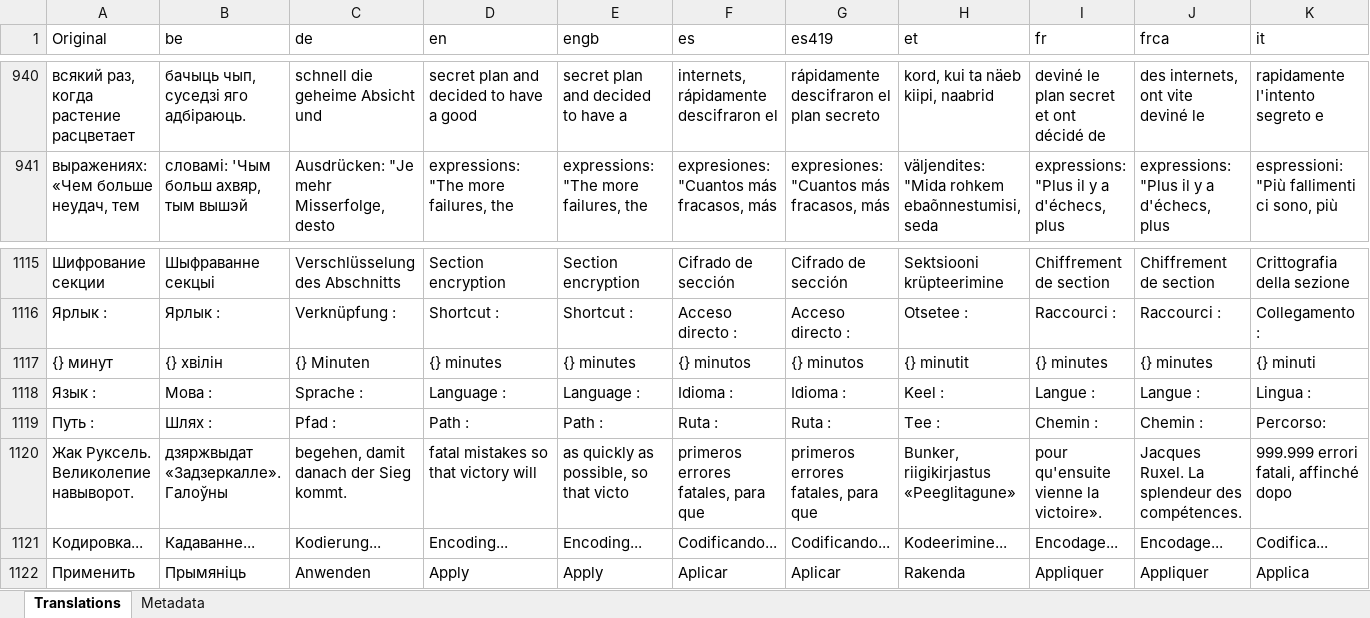
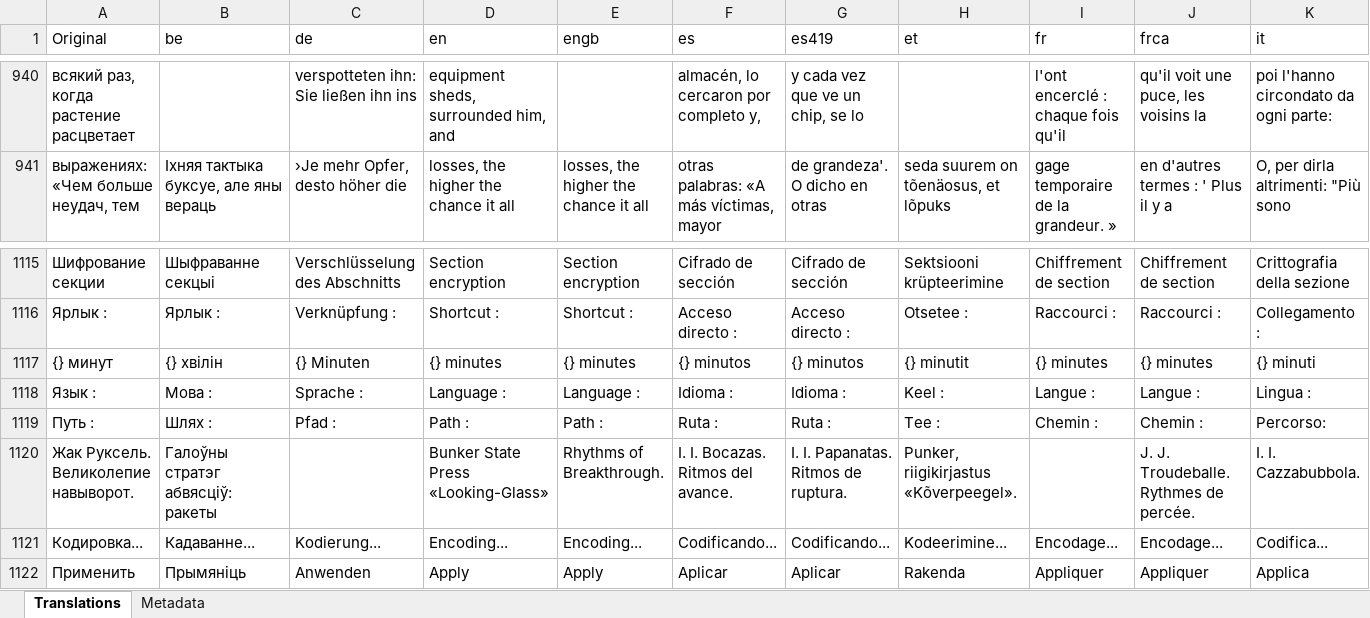
Before and after one commit to rashevskyv/DBIPatcher, an Excel workbook: data/dictionary.xlsx, sheet Translations, drawn as a sheet; only a part is shown, gaps mark what is left out; values as stored, in another font and other column widths than the file's, no borders; the diff covers the shown part only; the diff names each change by its address in the sheet, - before the commit and + after, or states it on an @@ line.

```diff
--- a/data/dictionary.xlsx (sheet Translations)
+++ b/data/dictionary.xlsx (sheet Translations)
-B940 (be): бачыць чып, суседзі яго адбіраюць.
+B940 (be): (empty)
-C940 (de): schnell die geheime Absicht und
+C940 (de): verspotteten ihn: Sie ließen ihn ins
-D940 (en): secret plan and decided to have a good
+D940 (en): equipment sheds, surrounded him, and
-E940 (engb): secret plan and decided to have a
+E940 (engb): (empty)
-F940 (es): internets, rápidamente descifraron el
+F940 (es): almacén, lo cercaron por completo y,
-G940 (es419): rápidamente descifraron el plan secreto
+G940 (es419): y cada vez que ve un chip, se lo
-H940 (et): kord, kui ta näeb kiipi, naabrid
+H940 (et): (empty)
-I940 (fr): deviné le plan secret et ont décidé de
+I940 (fr): l'ont encerclé : chaque fois qu'il
-J940 (frca): des internets, ont vite deviné le
+J940 (frca): qu'il voit une puce, les voisins la
-K940 (it): rapidamente l'intento segreto e
+K940 (it): poi l'hanno circondato da ogni parte:
-B941 (be): словамі: 'Чым больш ахвяр, тым вышэй
+B941 (be): Іхняя тактыка буксуе, але яны вераць
-C941 (de): Ausdrücken: "Je mehr Misserfolge, desto
+C941 (de): ›Je mehr Opfer, desto höher die
-D941 (en): expressions: "The more failures, the
+D941 (en): losses, the higher the chance it all
-E941 (engb): expressions: "The more failures, the
+E941 (engb): losses, the higher the chance it all
-F941 (es): expresiones: "Cuantos más fracasos, más
+F941 (es): otras palabras: «A más víctimas, mayor
-G941 (es419): expresiones: "Cuantos más fracasos, más
+G941 (es419): de grandeza'. O dicho en otras
-H941 (et): väljendites: "Mida rohkem ebaõnnestumisi, seda
+H941 (et): seda suurem on tõenäosus, et lõpuks
-I941 (fr): expressions: "Plus il y a d'échecs, plus
+I941 (fr): gage temporaire de la grandeur. »
-J941 (frca): expressions: "Plus il y a d'échecs, plus
+J941 (frca): en d'autres termes : ' Plus il y a
-K941 (it): espressioni: "Più fallimenti ci sono, più
+K941 (it): O, per dirla altrimenti: "Più sono
-B1120 (be): дзяржвыдат «Задзеркалле». Галоўны
+B1120 (be): Галоўны стратэг абвясціў: ракеты
-C1120 (de): begehen, damit danach der Sieg kommt.
+C1120 (de): (empty)
-D1120 (en): fatal mistakes so that victory will
+D1120 (en): Bunker State Press «Looking-Glass»
-E1120 (engb): as quickly as possible, so that victo
+E1120 (engb): Rhythms of Breakthrough.
-F1120 (es): primeros errores fatales, para que
+F1120 (es): I. I. Bocazas. Ritmos del avance.
-G1120 (es419): primeros errores fatales, para que
+G1120 (es419): I. I. Papanatas. Ritmos de ruptura.
-H1120 (et): Bunker, riigikirjastus «Peeglitagune»
+H1120 (et): Punker, riigikirjastus «Kõverpeegel».
-I1120 (fr): pour qu'ensuite vienne la victoire».
+I1120 (fr): (empty)
-J1120 (frca): Jacques Ruxel. La splendeur des compétences.
+J1120 (frca): J. J. Troudeballe. Rythmes de percée.
-K1120 (it): 999.999 errori fatali, affinché dopo
+K1120 (it): I. I. Cazzabubbola.
```
Also changed, not shown: 759 edited cells elsewhere in this sheet, sheet Metadata, 23 other files.
